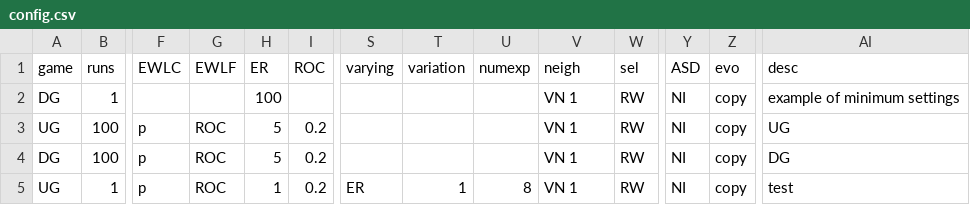
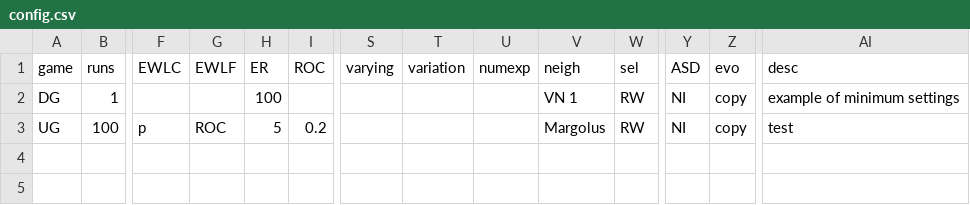
Before and after one commit to EvanORiordan/evoUG2, a CSV file: config.csv, drawn as a sheet; only a part is shown, gaps mark what is left out; rows hold the shown columns only; the diff names each change by its address in the sheet, - before the commit and + after, or states it on an @@ line.

Commit message:
add diamond and margolus neighbourhood

```diff
--- a/config.csv
+++ b/config.csv
-V3 (neigh): VN 1
+V3 (neigh): Margolus
-AI3 (desc): UG
+AI3 (desc): test
-row 4: DG | 100 | p | ROC | 5 | 0.2 |  |  |  | VN 1 | RW | NI | copy | DG
-row 5: UG | 1 | p | ROC | 1 | 0.2 | ER | 1 | 8 | VN 1 | RW | NI | copy | test
```
Also changed, not shown: 3 other files.
